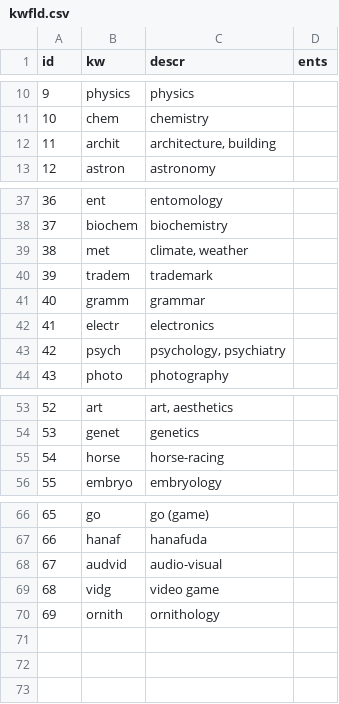
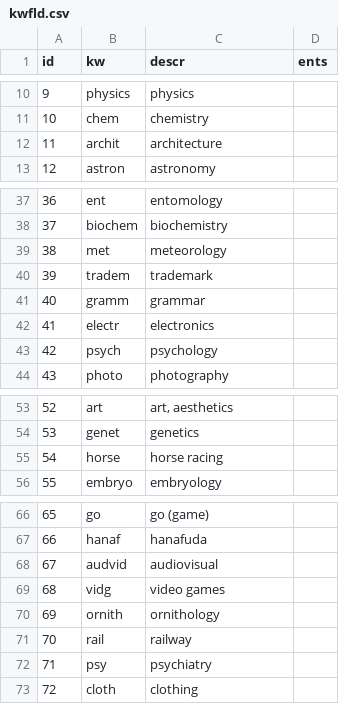
Before and after one commit to briankrznarich/jmdictdb, a CSV file: jmdictdb/data/kwfld.csv, drawn as a sheet; only a part is shown, gaps mark what is left out.

Commit message:
tags: updates per jwb/edrdg.org (db-d30cfd)
Tag changes per jwb (2101-06-03) to tables kwdial, kwfld, kwginf,
kinf, kwmisc.
This database update consolidates the previous independent e4aa1c
and 46354d updates so after update only the d30cdf update will be
active.
One test (test_jdb_kwds.py) required a fix because it references
the kwginf table which had a tag added to it.
The kw*.csv files were updated from the the 'diff' output of kwcmp.py
which also provided the sql for 038-d30cfd.sql.

```diff
--- a/jmdictdb/data/kwfld.csv
+++ b/jmdictdb/data/kwfld.csv
@@ -11,3 +11,3 @@ id	kw	descr	ents
 10	chem	chemistry	
-11	archit	architecture, building	
+11	archit	architecture	
 12	astron	astronomy	
@@ -38,3 +38,3 @@ id	kw	descr	ents
 37	biochem	biochemistry	
-38	met	climate, weather	
+38	met	meteorology	
 39	tradem	trademark	
@@ -42,3 +42,3 @@ id	kw	descr	ents
 41	electr	electronics	
-42	psych	psychology, psychiatry	
+42	psych	psychology	
 43	photo	photography	
@@ -54,3 +54,3 @@ id	kw	descr	ents
 53	genet	genetics	
-54	horse	horse-racing	
+54	horse	horse racing	
 55	embryo	embryology	
@@ -67,4 +67,7 @@ id	kw	descr	ents
 66	hanaf	hanafuda	
-67	audvid	audio-visual	
-68	vidg	video game	
+67	audvid	audiovisual	
+68	vidg	video games	
 69	ornith	ornithology	
+70	rail	railway	
+71	psy	psychiatry	
+72	cloth	clothing	
```
Also changed, not shown: jmdictdb/data/kwdial.csv, jmdictdb/data/kwkinf.csv, 7 other files.
